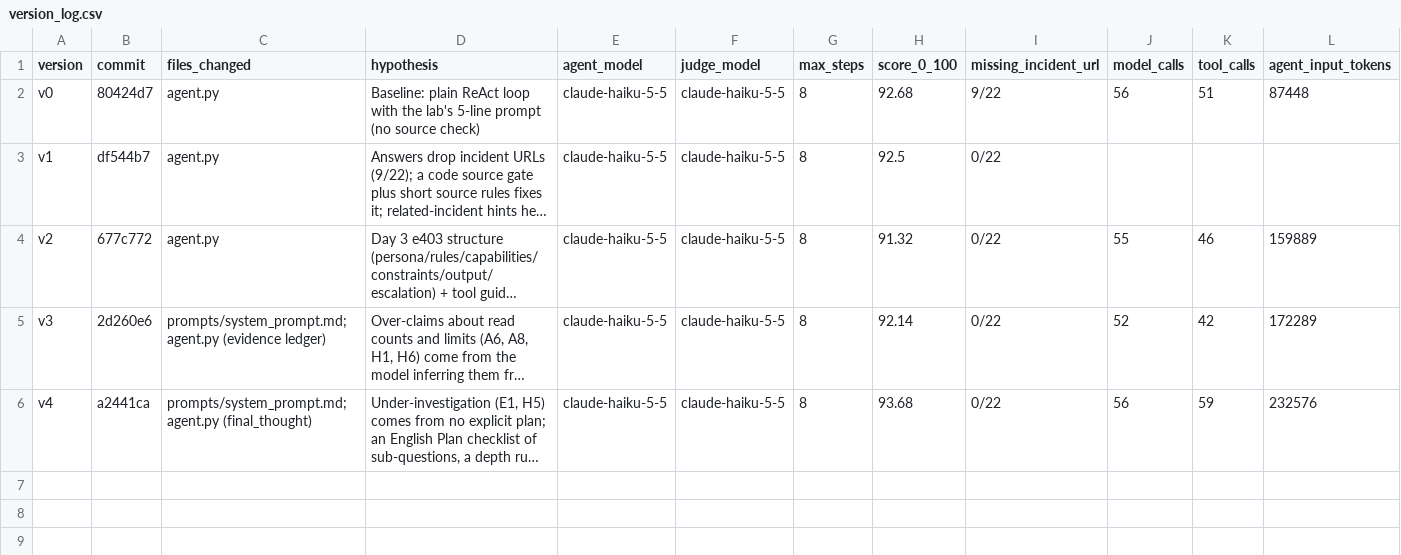
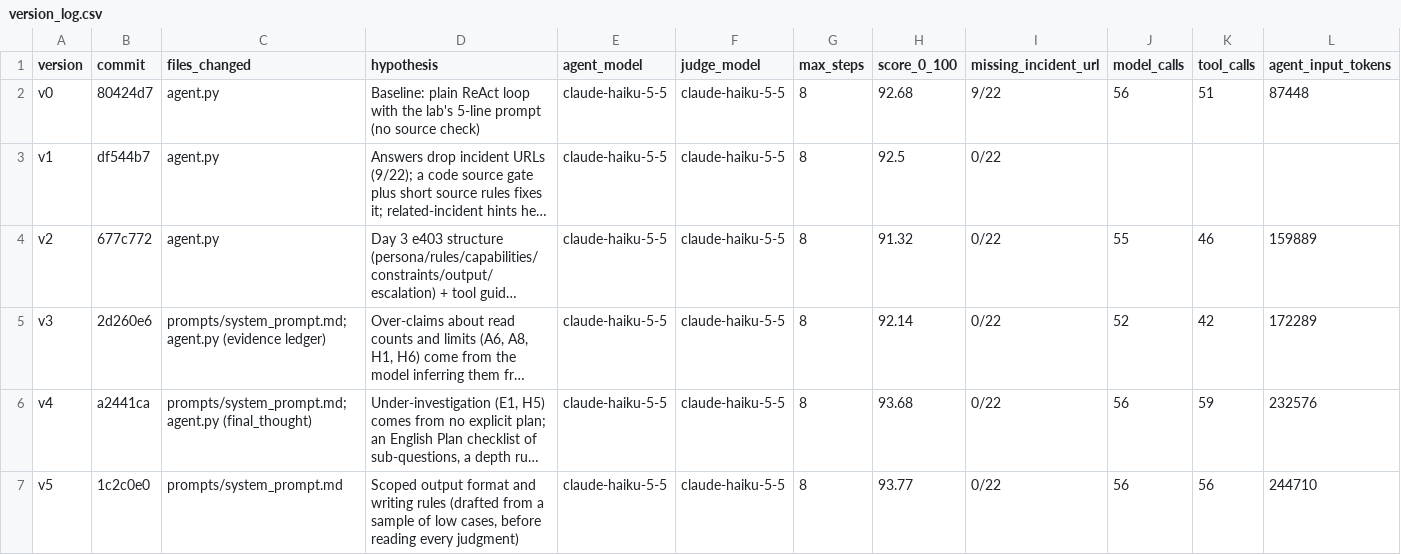
Before and after one commit to workcaominh-gif/K5-L3B-DAY04-CaoDuyMinh-2A202603988-ReactLoopAgent, a CSV file: version_log.csv, drawn as a sheet; only a part is shown; long unchanged cells end in …; rows hold the shown columns only; the diff names each change by its address in the sheet, - before the commit and + after, or states it on an @@ line.

```diff
--- a/version_log.csv
+++ b/version_log.csv
+row 7: v5 | 1c2c0e0 | prompts/system_prompt.md | Scoped output format and writing rules (drafted from a sample of low cases, before reading every judgment) | claude-haiku-5-5 | claude-haiku-5-5 | 8 | 93.77 | 0/22 | 56 | 56 | 244710
```
Also changed, not shown: 6 other files.
